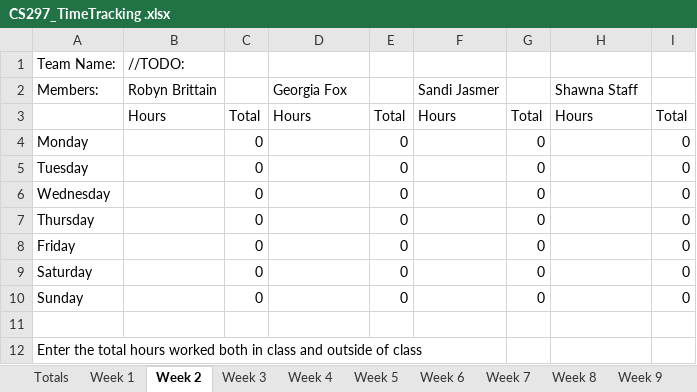
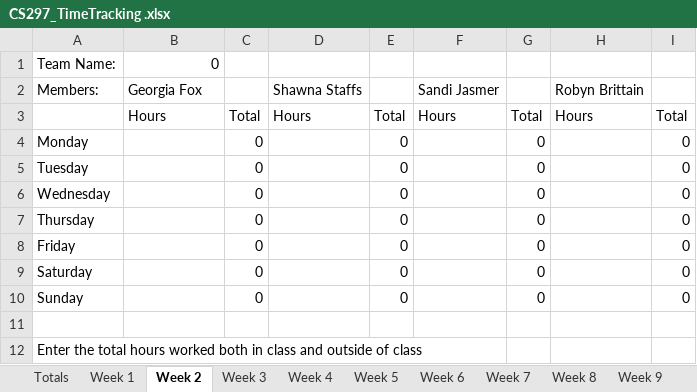
Before and after one commit to TODO-Team-Name-Capstone/Thrillful, an Excel workbook: docs/CS297_TimeTracking .xlsx, sheet Week 2, drawn as a sheet; values as stored, in another font and other column widths than the file's, no borders; the diff names each change by its address in the sheet, - before the commit and + after, or states it on an @@ line.

```diff
--- a/docs/CS297_TimeTracking .xlsx (sheet Week 2)
+++ b/docs/CS297_TimeTracking .xlsx (sheet Week 2)
-B1: //TODO:
+B1: 0
-B2: Robyn Brittain
+B2: Georgia Fox
-D2: Georgia Fox
+D2: Shawna Staffs
-H2: Shawna Staff
+H2: Robyn Brittain
```
Also changed, not shown: sheet Week 1, sheet Totals, sheet Week 3, sheet Week 4, sheet Week 5, sheet Week 6, 4 more sheets, 1 other file.
